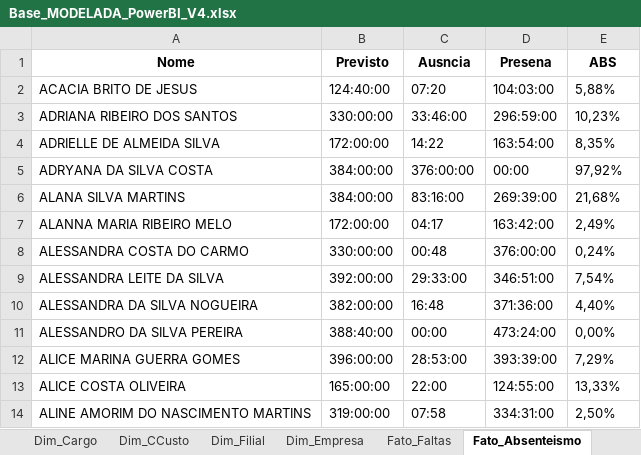
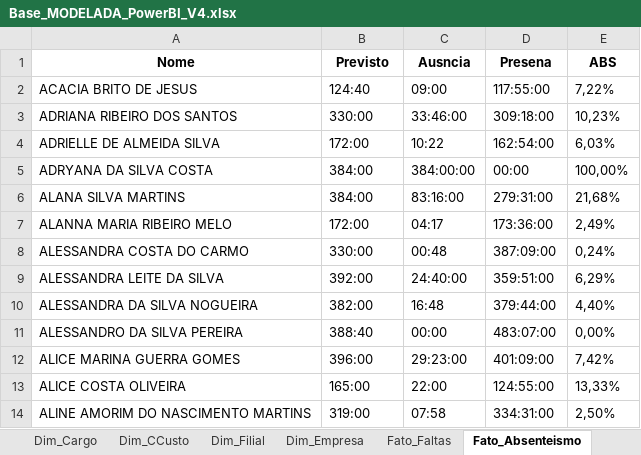
Before and after one commit to NefroClinicas/ETL_RH, an Excel workbook: Base_MODELADA_PowerBI_V4.xlsx, sheet Fato_Absenteismo, drawn as a sheet; only a part is shown; values as stored, in another font and other column widths than the file's, no borders; the diff covers the shown part only; the diff names each change by its address in the sheet, - before the commit and + after, or states it on an @@ line.

```diff
--- a/Base_MODELADA_PowerBI_V4.xlsx (sheet Fato_Absenteismo)
+++ b/Base_MODELADA_PowerBI_V4.xlsx (sheet Fato_Absenteismo)
-B2 (Previsto): 124:40:00
+B2 (Previsto): 124:40
-C2 (Ausncia): 07:20
+C2 (Ausncia): 09:00
-D2 (Presena): 104:03:00
+D2 (Presena): 117:55:00
-E2 (ABS): 5,88%
+E2 (ABS): 7,22%
-B3 (Previsto): 330:00:00
+B3 (Previsto): 330:00
-D3 (Presena): 296:59:00
+D3 (Presena): 309:18:00
-B4 (Previsto): 172:00:00
+B4 (Previsto): 172:00
-C4 (Ausncia): 14:22
+C4 (Ausncia): 10:22
-D4 (Presena): 163:54:00
+D4 (Presena): 162:54:00
-E4 (ABS): 8,35%
+E4 (ABS): 6,03%
-B5:B6 (Previsto): 384:00:00
+B5:B6 (Previsto): 384:00
-C5 (Ausncia): 376:00:00
+C5 (Ausncia): 384:00:00
-E5 (ABS): 97,92%
+E5 (ABS): 100,00%
-D6 (Presena): 269:39:00
+D6 (Presena): 279:31:00
-B7 (Previsto): 172:00:00
+B7 (Previsto): 172:00
-D7 (Presena): 163:42:00
+D7 (Presena): 173:36:00
-B8 (Previsto): 330:00:00
+B8 (Previsto): 330:00
-D8 (Presena): 376:00:00
+D8 (Presena): 387:09:00
-B9 (Previsto): 392:00:00
+B9 (Previsto): 392:00
-C9 (Ausncia): 29:33:00
+C9 (Ausncia): 24:40:00
-D9 (Presena): 346:51:00
+D9 (Presena): 359:51:00
-E9 (ABS): 7,54%
+E9 (ABS): 6,29%
-B10 (Previsto): 382:00:00
+B10 (Previsto): 382:00
-D10 (Presena): 371:36:00
+D10 (Presena): 379:44:00
-B11 (Previsto): 388:40:00
+B11 (Previsto): 388:40
-D11 (Presena): 473:24:00
+D11 (Presena): 483:07:00
-B12 (Previsto): 396:00:00
+B12 (Previsto): 396:00
-C12 (Ausncia): 28:53:00
+C12 (Ausncia): 29:23:00
-D12 (Presena): 393:39:00
+D12 (Presena): 401:09:00
-E12 (ABS): 7,29%
+E12 (ABS): 7,42%
-B13 (Previsto): 165:00:00
+B13 (Previsto): 165:00
-B14 (Previsto): 319:00:00
+B14 (Previsto): 319:00
```
Also changed, not shown: 7 added rows, 2 removed rows and 792 edited cells elsewhere in this sheet, sheet Fato_Contratos, sheet Fato_Faltas, sheet Dim_Pessoa, sheet Dim_Cargo, sheet Dim_Filial, sheet Dim_CCusto, 1 more sheet, 12 other files.
